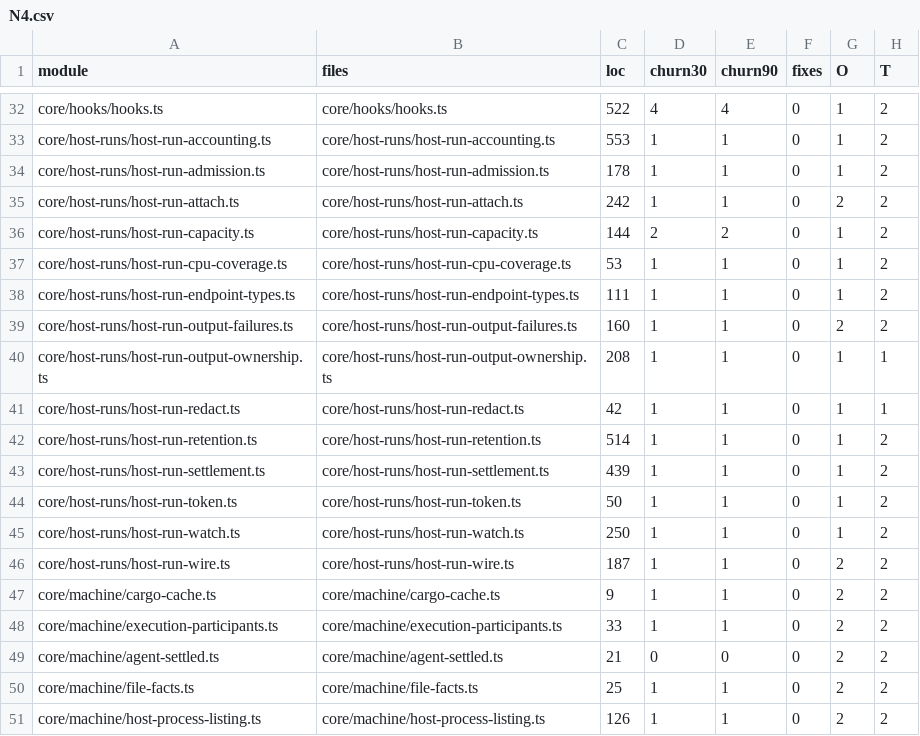
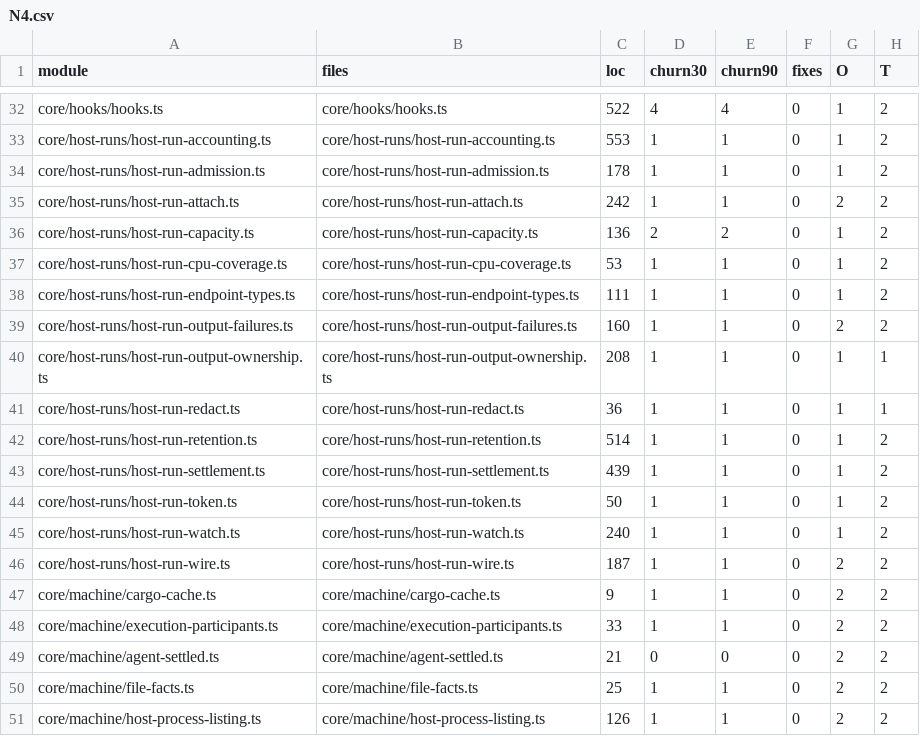
Before and after one commit to inflatable-cookie/nucleus, a CSV file: docs/knowledge/quality/code/N4.csv, drawn as a sheet; only a part is shown, gaps mark what is left out; the diff names each change by its address in the sheet, - before the commit and + after, or states it on an @@ line.

Commit message:
1236: correct host-run LOC ratings

```diff
--- a/docs/knowledge/quality/code/N4.csv
+++ b/docs/knowledge/quality/code/N4.csv
-C36 (loc): 144
+C36 (loc): 136
-C41 (loc): 42
+C41 (loc): 36
-C45 (loc): 250
+C45 (loc): 240
```
